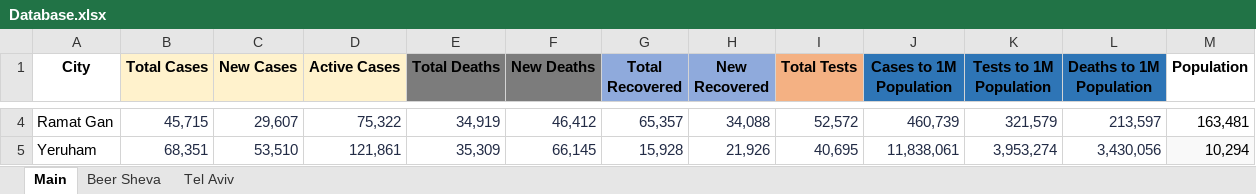
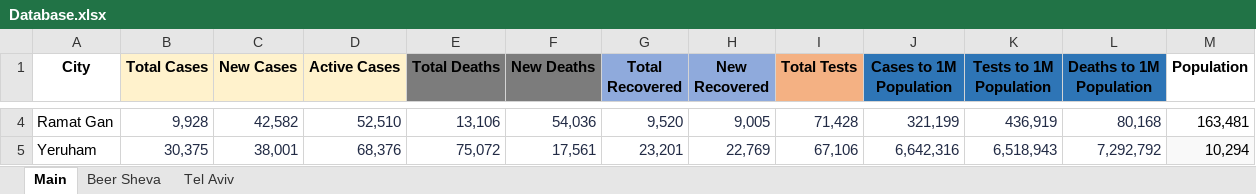
Before and after one commit to MosheShmulevich/COVID-19-Analytics, an Excel workbook: Database.xlsx, sheet Main, drawn as a sheet; only a part is shown, gaps mark what is left out; values as stored, in another font and other column widths than the file's, no borders; the diff covers the shown part only; the diff names each change by its address in the sheet, - before the commit and + after, or states it on an @@ line.

```diff
--- a/Database.xlsx (sheet Main)
+++ b/Database.xlsx (sheet Main)
-B4 (Total Cases): 45,715
+B4 (Total Cases): 9,928
-C4 (New Cases): 29,607
+C4 (New Cases): 42,582
-D4 (Active Cases): 75,322
+D4 (Active Cases): 52,510
-E4 (Total Deaths): 34,919
+E4 (Total Deaths): 13,106
-F4 (New Deaths): 46,412
+F4 (New Deaths): 54,036
-G4 (Total Recovered): 65,357
+G4 (Total Recovered): 9,520
-H4 (New Recovered): 34,088
+H4 (New Recovered): 9,005
-I4 (Total Tests): 52,572
+I4 (Total Tests): 71,428
-J4 (Cases to 1M Population): 460,739
+J4 (Cases to 1M Population): 321,199
-K4 (Tests to 1M Population): 321,579
+K4 (Tests to 1M Population): 436,919
-L4 (Deaths to 1M Population): 213,597
+L4 (Deaths to 1M Population): 80,168
-B5 (Total Cases): 68,351
+B5 (Total Cases): 30,375
-C5 (New Cases): 53,510
+C5 (New Cases): 38,001
-D5 (Active Cases): 121,861
+D5 (Active Cases): 68,376
-E5 (Total Deaths): 35,309
+E5 (Total Deaths): 75,072
-F5 (New Deaths): 66,145
+F5 (New Deaths): 17,561
-G5 (Total Recovered): 15,928
+G5 (Total Recovered): 23,201
-H5 (New Recovered): 21,926
+H5 (New Recovered): 22,769
-I5 (Total Tests): 40,695
+I5 (Total Tests): 67,106
-J5 (Cases to 1M Population): 11,838,061
+J5 (Cases to 1M Population): 6,642,316
-K5 (Tests to 1M Population): 3,953,274
+K5 (Tests to 1M Population): 6,518,943
-L5 (Deaths to 1M Population): 3,430,056
+L5 (Deaths to 1M Population): 7,292,792
```
Also changed, not shown: 44 edited cells elsewhere in this sheet, 3 other files.
